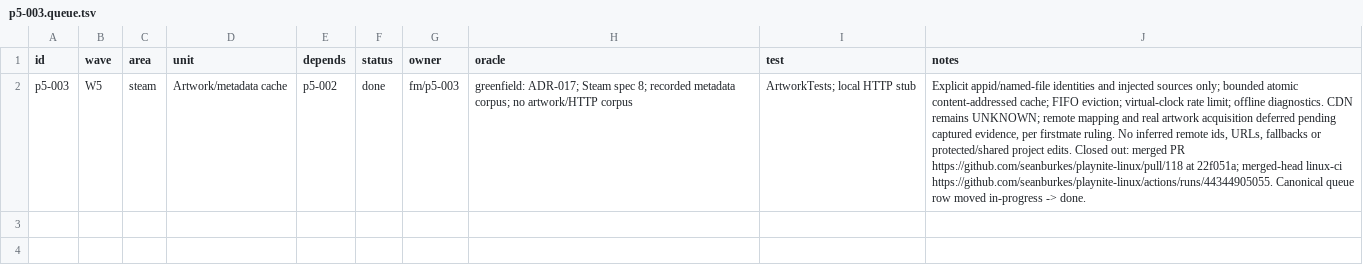
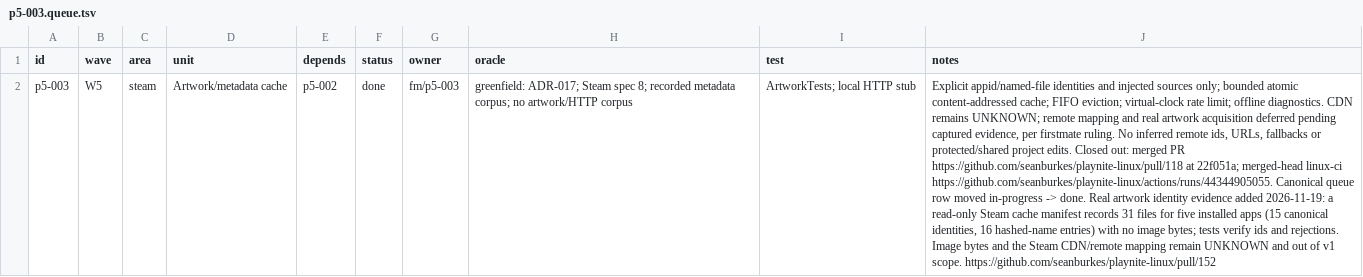
Before and after one commit to seanburkes/playnite-linux, a TSV file: docs/port/units/p5-003.queue.tsv, drawn as a sheet; the diff names each change by its address in the sheet, - before the commit and + after, or states it on an @@ line.

Commit message:
p5-003: record real-artwork identity evidence in unit shards
Cite the validated head 2787c457 and its successful linux-ci run
44453900678, and record the reviewed fixture and test evidence on the
p5-003 queue row. No product or aggregate change.

Port-Unit: p5-003

```diff
--- a/docs/port/units/p5-003.queue.tsv
+++ b/docs/port/units/p5-003.queue.tsv
-J2 (notes): …-> done.
+J2 (notes): …-> done. Real artwork identity evidence added 2026-11-19: a read-only Steam cache manifest records 31 files for five installed apps (15 canonical identities, 16 hashed-name entries) with no image bytes; tests verify ids and rejections. Image bytes and the Steam CDN/remote mapping remain UNKNOWN and out of v1 scope. https://github.com/seanburkes/playnite-linux/pull/152
```
Also changed, not shown: 1 other file.
